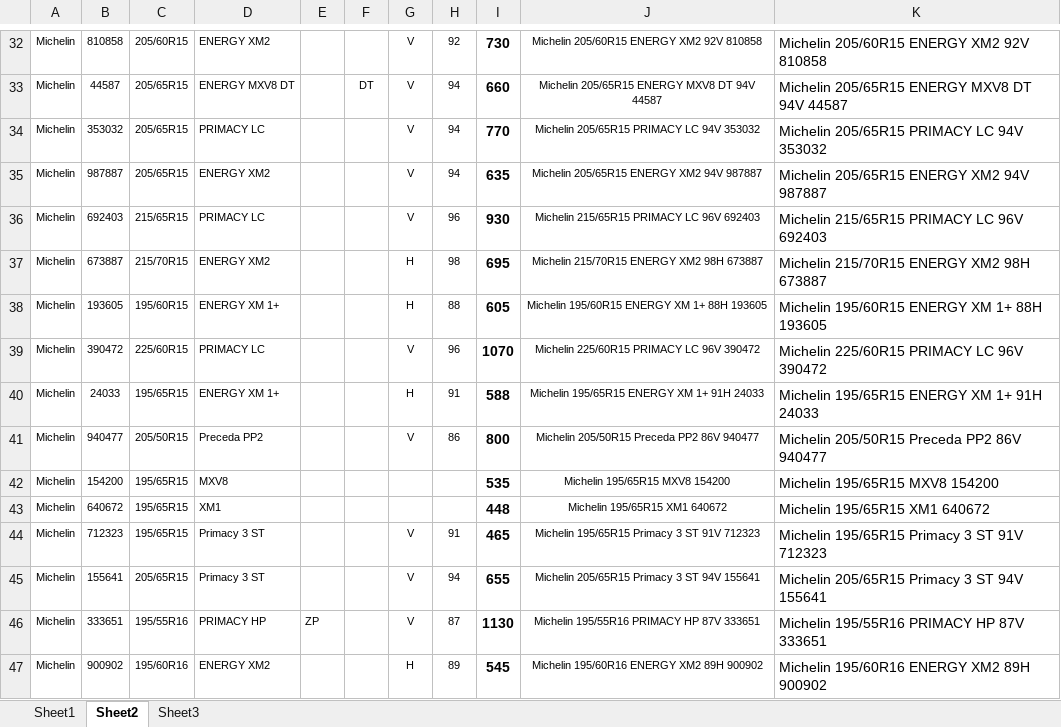
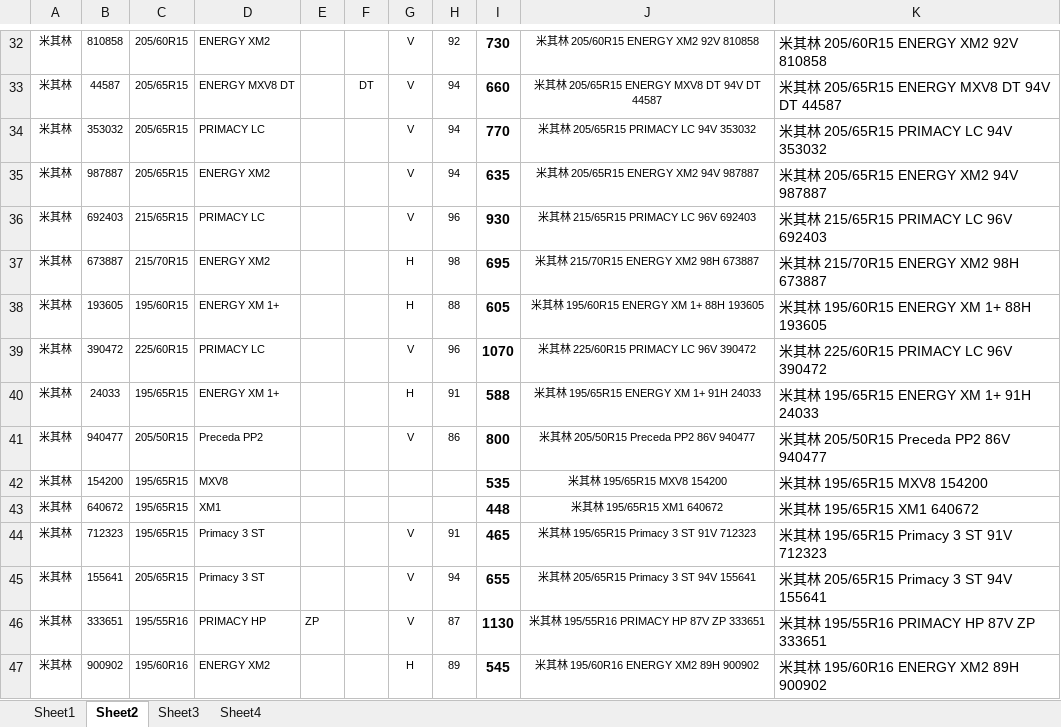
Before and after one commit to hoymkot/inventory-management, an Excel workbook: data/michelin_catalog.xlsx, sheet Sheet2, drawn as a sheet; only a part is shown, gaps mark what is left out; values as stored, in another font and other column widths than the file's, no borders; the diff covers the shown part only; the diff names each change by its address in the sheet, - before the commit and + after, or states it on an @@ line.

```diff
--- a/data/michelin_catalog.xlsx (sheet Sheet2)
+++ b/data/michelin_catalog.xlsx (sheet Sheet2)
+sheet tab: Sheet4
-A32:A47: Michelin
+A32:A47: 米其林
-J32: Michelin 205/60R15 ENERGY XM2 92V 810858
+J32: 米其林 205/60R15 ENERGY XM2 92V 810858
-K32: Michelin 205/60R15 ENERGY XM2 92V 810858
+K32: 米其林 205/60R15 ENERGY XM2 92V 810858
-J33: Michelin 205/65R15 ENERGY MXV8 DT 94V 44587
+J33: 米其林 205/65R15 ENERGY MXV8 DT 94V DT 44587
-K33: Michelin 205/65R15 ENERGY MXV8 DT 94V 44587
+K33: 米其林 205/65R15 ENERGY MXV8 DT 94V DT 44587
-J34: Michelin 205/65R15 PRIMACY LC 94V 353032
+J34: 米其林 205/65R15 PRIMACY LC 94V 353032
-K34: Michelin 205/65R15 PRIMACY LC 94V 353032
+K34: 米其林 205/65R15 PRIMACY LC 94V 353032
-J35: Michelin 205/65R15 ENERGY XM2 94V 987887
+J35: 米其林 205/65R15 ENERGY XM2 94V 987887
-K35: Michelin 205/65R15 ENERGY XM2 94V 987887
+K35: 米其林 205/65R15 ENERGY XM2 94V 987887
-J36: Michelin 215/65R15 PRIMACY LC 96V 692403
+J36: 米其林 215/65R15 PRIMACY LC 96V 692403
-K36: Michelin 215/65R15 PRIMACY LC 96V 692403
+K36: 米其林 215/65R15 PRIMACY LC 96V 692403
-J37: Michelin 215/70R15 ENERGY XM2 98H 673887
+J37: 米其林 215/70R15 ENERGY XM2 98H 673887
-K37: Michelin 215/70R15 ENERGY XM2 98H 673887
+K37: 米其林 215/70R15 ENERGY XM2 98H 673887
-J38: Michelin 195/60R15 ENERGY XM 1+ 88H 193605
+J38: 米其林 195/60R15 ENERGY XM 1+ 88H 193605
-K38: Michelin 195/60R15 ENERGY XM 1+ 88H 193605
+K38: 米其林 195/60R15 ENERGY XM 1+ 88H 193605
-J39: Michelin 225/60R15 PRIMACY LC 96V 390472
+J39: 米其林 225/60R15 PRIMACY LC 96V 390472
-K39: Michelin 225/60R15 PRIMACY LC 96V 390472
+K39: 米其林 225/60R15 PRIMACY LC 96V 390472
-J40: Michelin 195/65R15 ENERGY XM 1+ 91H 24033
+J40: 米其林 195/65R15 ENERGY XM 1+ 91H 24033
-K40: Michelin 195/65R15 ENERGY XM 1+ 91H 24033
+K40: 米其林 195/65R15 ENERGY XM 1+ 91H 24033
-J41: Michelin 205/50R15 Preceda PP2 86V 940477
+J41: 米其林 205/50R15 Preceda PP2 86V 940477
-K41: Michelin 205/50R15 Preceda PP2 86V 940477
+K41: 米其林 205/50R15 Preceda PP2 86V 940477
-J42: Michelin 195/65R15 MXV8 154200
+J42: 米其林 195/65R15 MXV8 154200
-K42: Michelin 195/65R15 MXV8 154200
+K42: 米其林 195/65R15 MXV8 154200
-J43: Michelin 195/65R15 XM1 640672
+J43: 米其林 195/65R15 XM1 640672
-K43: Michelin 195/65R15 XM1 640672
+K43: 米其林 195/65R15 XM1 640672
-J44: Michelin 195/65R15 Primacy 3 ST 91V 712323
+J44: 米其林 195/65R15 Primacy 3 ST 91V 712323
-K44: Michelin 195/65R15 Primacy 3 ST 91V 712323
+K44: 米其林 195/65R15 Primacy 3 ST 91V 712323
-J45: Michelin 205/65R15 Primacy 3 ST 94V 155641
+J45: 米其林 205/65R15 Primacy 3 ST 94V 155641
-K45: Michelin 205/65R15 Primacy 3 ST 94V 155641
+K45: 米其林 205/65R15 Primacy 3 ST 94V 155641
-J46: Michelin 195/55R16 PRIMACY HP 87V 333651
+J46: 米其林 195/55R16 PRIMACY HP 87V ZP 333651
-K46: Michelin 195/55R16 PRIMACY HP 87V 333651
+K46: 米其林 195/55R16 PRIMACY HP 87V ZP 333651
-J47: Michelin 195/60R16 ENERGY XM2 89H 900902
+J47: 米其林 195/60R16 ENERGY XM2 89H 900902
-K47: Michelin 195/60R16 ENERGY XM2 89H 900902
+K47: 米其林 195/60R16 ENERGY XM2 89H 900902
```
Also changed, not shown: 1 removed row and 1743 edited cells elsewhere in this sheet, sheet Sheet1, sheet Sheet3, 13 other files.
